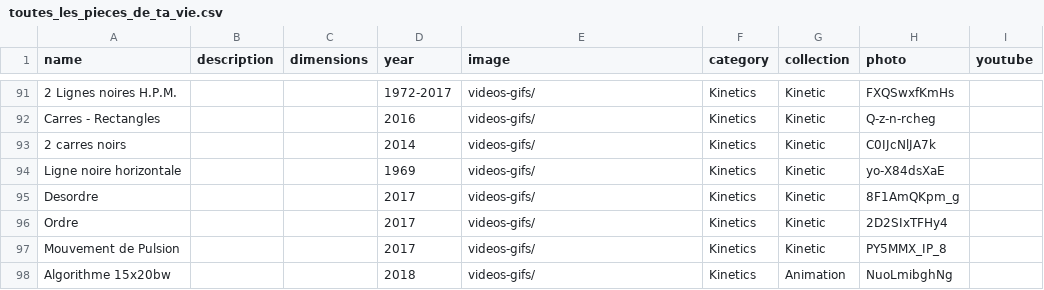
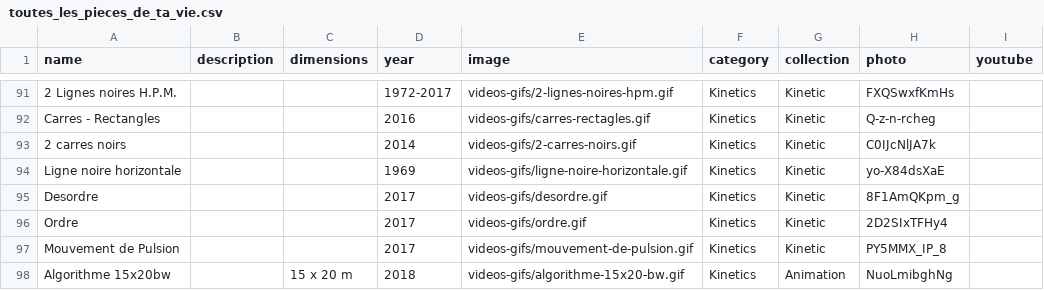
Before and after one commit to svilder/app-roger-vilder, a CSV file: lib/seeds/toutes_les_pieces_de_ta_vie.csv, drawn as a sheet; only a part is shown, gaps mark what is left out; the diff covers the shown part only; the diff names each change by its address in the sheet, - before the commit and + after, or states it on an @@ line.

```diff
--- a/lib/seeds/toutes_les_pieces_de_ta_vie.csv
+++ b/lib/seeds/toutes_les_pieces_de_ta_vie.csv
-E91 (image): videos-gifs/
+E91 (image): videos-gifs/2-lignes-noires-hpm.gif
-E92 (image): videos-gifs/
+E92 (image): videos-gifs/carres-rectagles.gif
-E93 (image): videos-gifs/
+E93 (image): videos-gifs/2-carres-noirs.gif
-E94 (image): videos-gifs/
+E94 (image): videos-gifs/ligne-noire-horizontale.gif
-E95 (image): videos-gifs/
+E95 (image): videos-gifs/desordre.gif
-E96 (image): videos-gifs/
+E96 (image): videos-gifs/ordre.gif
-E97 (image): videos-gifs/
+E97 (image): videos-gifs/mouvement-de-pulsion.gif
-C98 (dimensions): (empty)
+C98 (dimensions): 15 x 20 m
-E98 (image): videos-gifs/
+E98 (image): videos-gifs/algorithme-15x20-bw.gif
```
Also changed, not shown: 27 edited cells elsewhere in this file, 12 other files.
